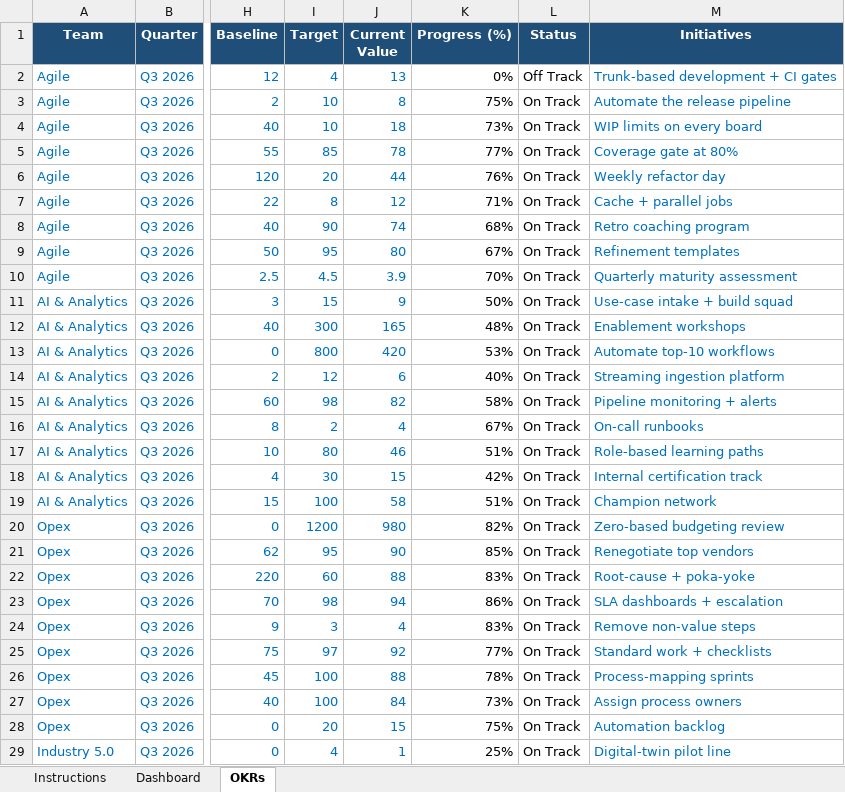
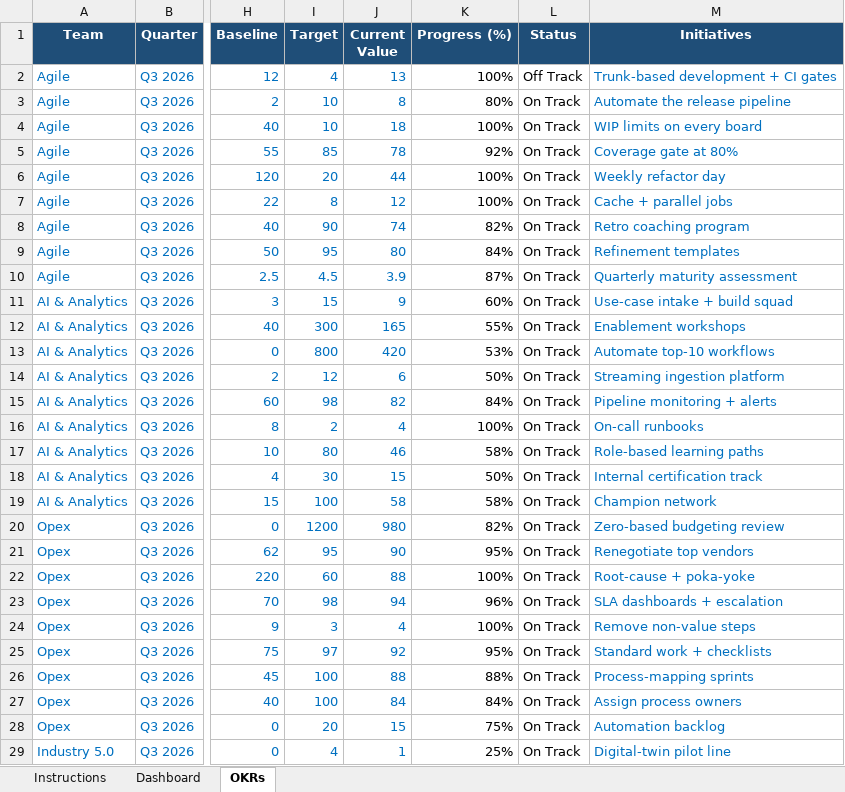
Before and after one commit to 4waiz/bridge-workspace, an Excel workbook: packages/frontend/core/public/okr/bridge_xpi_okrs_template.xlsx, sheet OKRs, drawn as a sheet; only a part is shown, gaps mark what is left out; values as stored, in another font and other column widths than the file's, no borders; conditional formats not drawn; the diff covers the shown part only; the diff names each change by its address in the sheet, - before the commit and + after, or states it on an @@ line.

```diff
--- a/packages/frontend/core/public/okr/bridge_xpi_okrs_template.xlsx (sheet OKRs)
+++ b/packages/frontend/core/public/okr/bridge_xpi_okrs_template.xlsx (sheet OKRs)
-K2 (Progress (%)): 0%
+K2 (Progress (%)): 100%
-K3 (Progress (%)): 75%
+K3 (Progress (%)): 80%
-K4 (Progress (%)): 73%
+K4 (Progress (%)): 100%
-K5 (Progress (%)): 77%
+K5 (Progress (%)): 92%
-K6 (Progress (%)): 76%
+K6 (Progress (%)): 100%
-K7 (Progress (%)): 71%
+K7 (Progress (%)): 100%
-K8 (Progress (%)): 68%
+K8 (Progress (%)): 82%
-K9 (Progress (%)): 67%
+K9 (Progress (%)): 84%
-K10 (Progress (%)): 70%
+K10 (Progress (%)): 87%
-K11 (Progress (%)): 50%
+K11 (Progress (%)): 60%
-K12 (Progress (%)): 48%
+K12 (Progress (%)): 55%
-K14 (Progress (%)): 40%
+K14 (Progress (%)): 50%
-K15 (Progress (%)): 58%
+K15 (Progress (%)): 84%
-K16 (Progress (%)): 67%
+K16 (Progress (%)): 100%
-K17 (Progress (%)): 51%
+K17 (Progress (%)): 58%
-K18 (Progress (%)): 42%
+K18 (Progress (%)): 50%
-K19 (Progress (%)): 51%
+K19 (Progress (%)): 58%
-K21 (Progress (%)): 85%
+K21 (Progress (%)): 95%
-K22 (Progress (%)): 83%
+K22 (Progress (%)): 100%
-K23 (Progress (%)): 86%
+K23 (Progress (%)): 96%
-K24 (Progress (%)): 83%
+K24 (Progress (%)): 100%
-K25 (Progress (%)): 77%
+K25 (Progress (%)): 95%
-K26 (Progress (%)): 78%
+K26 (Progress (%)): 88%
-K27 (Progress (%)): 73%
+K27 (Progress (%)): 84%
```
Also changed, not shown: 28 edited cells elsewhere in this sheet, sheet Dashboard, sheet Instructions, formulas that keep their value, 2 other files.
